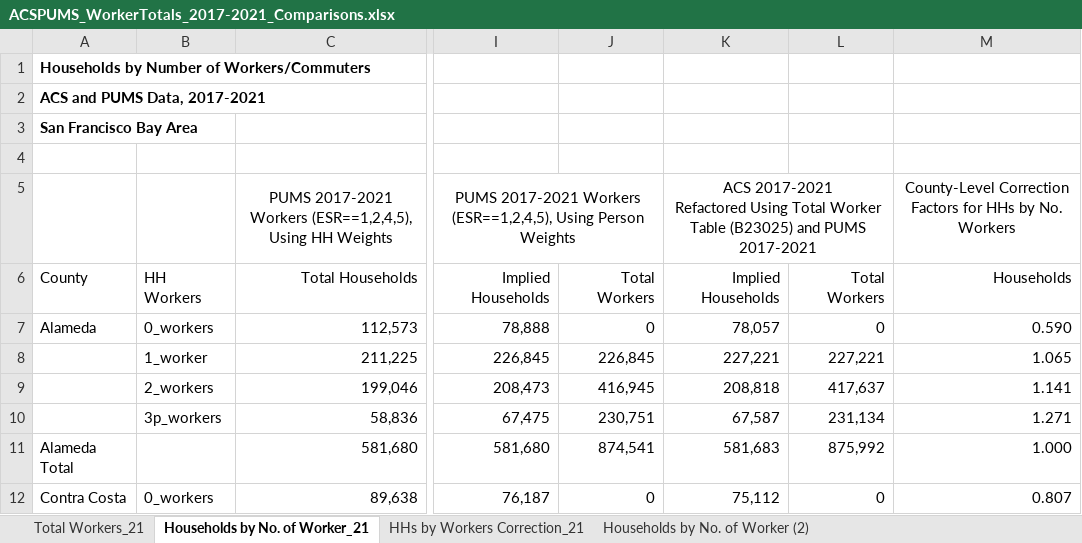
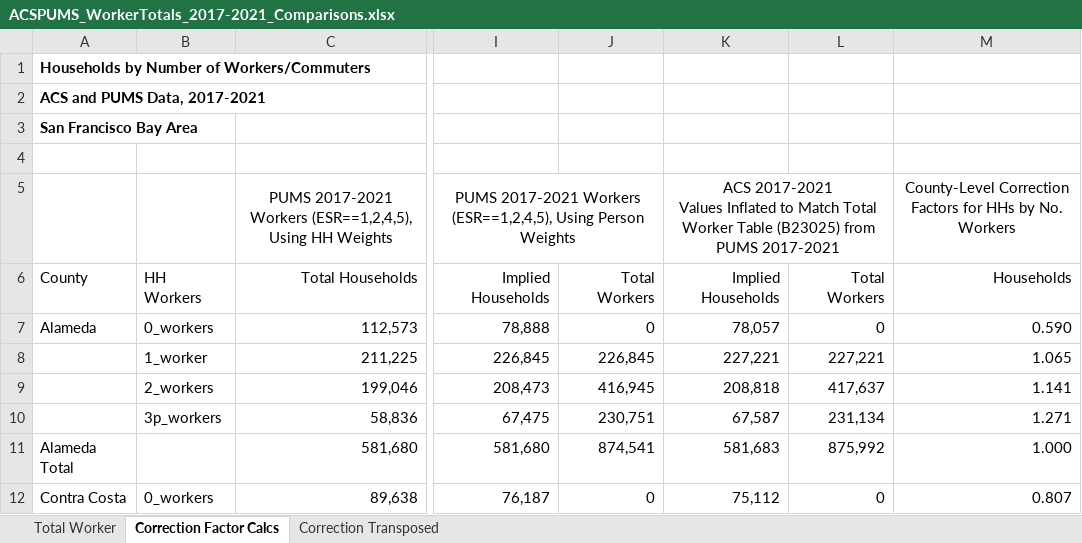
Before and after one commit to BayAreaMetro/petrale, an Excel workbook: applications/travel_model_lu_inputs/2020/Workers/ACSPUMS_WorkerTotals_2017-2021_Comparisons.xlsx, sheet Correction Factor Calcs, drawn as a sheet; only a part is shown, gaps mark what is left out; values as stored, in another font and other column widths than the file's, no borders; ↵ is a line break in a cell; the diff names each change by its address in the sheet, - before the commit and + after, or states it on an @@ line.

Commit message:
Added county level corrections for households by workers

```diff
--- a/applications/travel_model_lu_inputs/2020/Workers/ACSPUMS_WorkerTotals_2017-2021_Comparisons.xlsx (sheet Correction Factor Calcs)
+++ b/applications/travel_model_lu_inputs/2020/Workers/ACSPUMS_WorkerTotals_2017-2021_Comparisons.xlsx (sheet Correction Factor Calcs)
-sheet tab: Total Workers_21
+sheet tab: Total Worker
-sheet tab: Households by No. of Worker_21
+sheet tab: Correction Factor Calcs
-sheet tab: Households by No. of Worker (2)
+sheet tab: Correction Transposed
-sheet tab: HHs by Workers Correction_21
-K5: ACS 2017-2021 ↵ Refactored Using Total Worker Table (B23025) and PUMS 2017-2021
+K5: ACS 2017-2021 ↵ Values Inflated to Match Total Worker Table (B23025) from PUMS 2017-2021
```
Also changed, not shown: sheet Correction Transposed, 1 other file.
